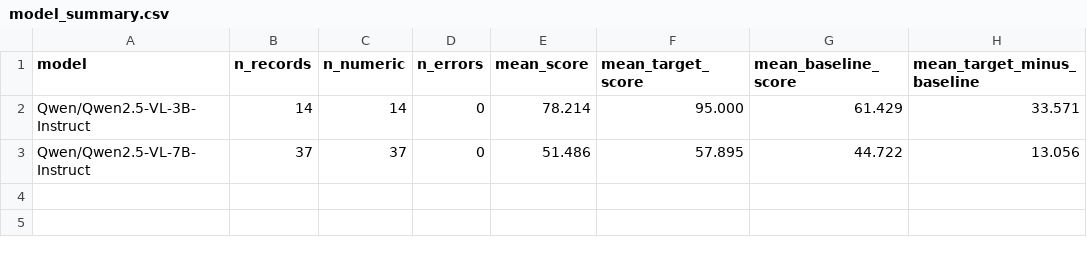
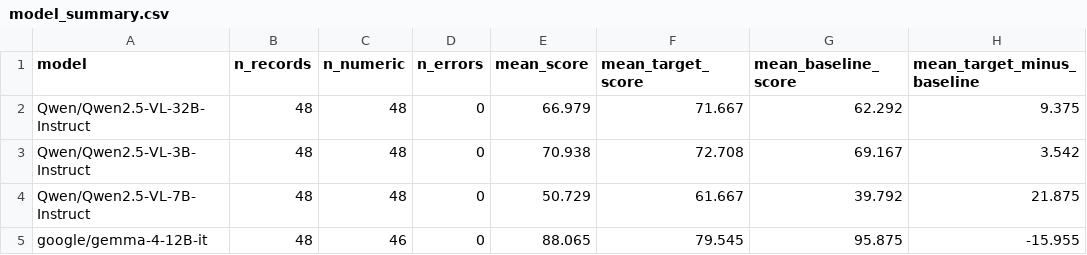
Before and after one commit to TonyYZ/multimodal-vlm-inference, a CSV file: results/model_comparison/model_summary.csv, drawn as a sheet.

```diff
--- a/results/model_comparison/model_summary.csv
+++ b/results/model_comparison/model_summary.csv
@@ -1,3 +1,5 @@
 model,n_records,n_numeric,n_errors,mean_score,mean_target_score,mean_baseline_score,mean_target_minus_baseline
-Qwen/Qwen2.5-VL-3B-Instruct,14,14,0,78.214,95.000,61.429,33.571
-Qwen/Qwen2.5-VL-7B-Instruct,37,37,0,51.486,57.895,44.722,13.056
+Qwen/Qwen2.5-VL-32B-Instruct,48,48,0,66.979,71.667,62.292,9.375
+Qwen/Qwen2.5-VL-3B-Instruct,48,48,0,70.938,72.708,69.167,3.542
+Qwen/Qwen2.5-VL-7B-Instruct,48,48,0,50.729,61.667,39.792,21.875
+google/gemma-4-12B-it,48,46,0,88.065,79.545,95.875,-15.955
```
Also changed, not shown: results/model_comparison/ratings_wide.csv, 20 other files.
